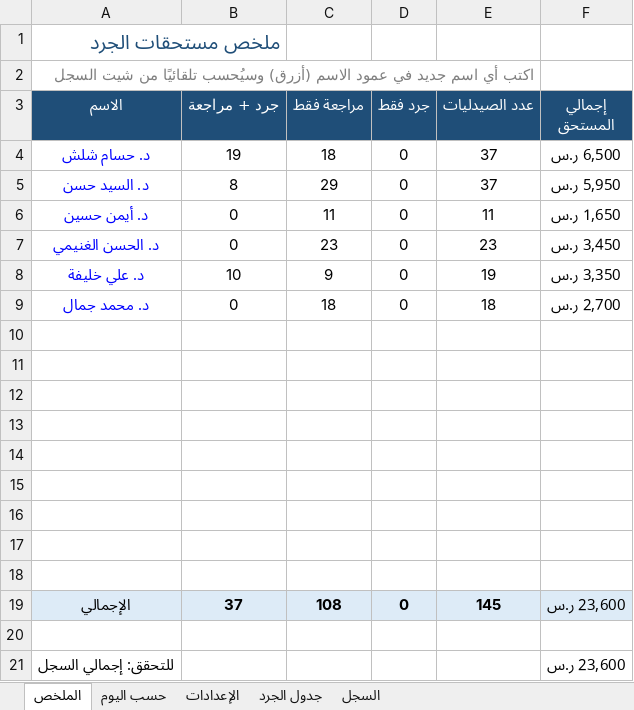
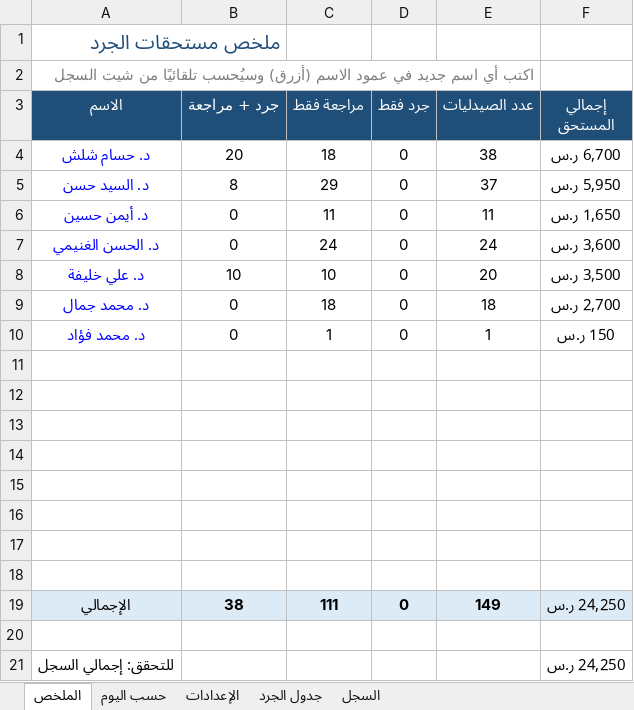
Before and after one commit to phsayed2014-oss/Dashboard-, an Excel workbook: inventory/jard_payroll.xlsx, sheet الملخص, drawn as a sheet; values as stored, in another font and other column widths than the file's, no borders; removed rows and columns are numbered as before the commit, all else as after; the diff names each change by its address in the sheet, - before the commit and + after, or states it on an @@ line.

```diff
--- a/inventory/jard_payroll.xlsx (sheet الملخص)
+++ b/inventory/jard_payroll.xlsx (sheet الملخص)
-B4 (جرد + مراجعة): 19
+B4 (جرد + مراجعة): 20
-E4 (عدد الصيدليات): 37
+E4 (عدد الصيدليات): 38
-F4 (إجمالي المستحق): 6,500 ر.س
+F4 (إجمالي المستحق): 6,700 ر.س
-C7 (مراجعة فقط): 23
+C7 (مراجعة فقط): 24
-E7 (عدد الصيدليات): 23
+E7 (عدد الصيدليات): 24
-F7 (إجمالي المستحق): 3,450 ر.س
+F7 (إجمالي المستحق): 3,600 ر.س
-C8 (مراجعة فقط): 9
+C8 (مراجعة فقط): 10
-E8 (عدد الصيدليات): 19
+E8 (عدد الصيدليات): 20
-F8 (إجمالي المستحق): 3,350 ر.س
+F8 (إجمالي المستحق): 3,500 ر.س
+row 10: د. محمد فؤاد | 0 | 1 | 0 | 1 | 150 ر.س
+row 19: الإجمالي | 38 | 111 | 0 | 149 | 24,250 ر.س
-row 19: الإجمالي | 37 | 108 | 0 | 145 | 23,600 ر.س
-row 20: (empty)
-F21 (إجمالي المستحق): 23,600 ر.س
+F21 (إجمالي المستحق): 24,250 ر.س
```
Also changed, not shown: sheet حسب اليوم, sheet السجل, formulas that keep their value, hidden cells, inventory/jard_log.xlsx, 1 other file.
